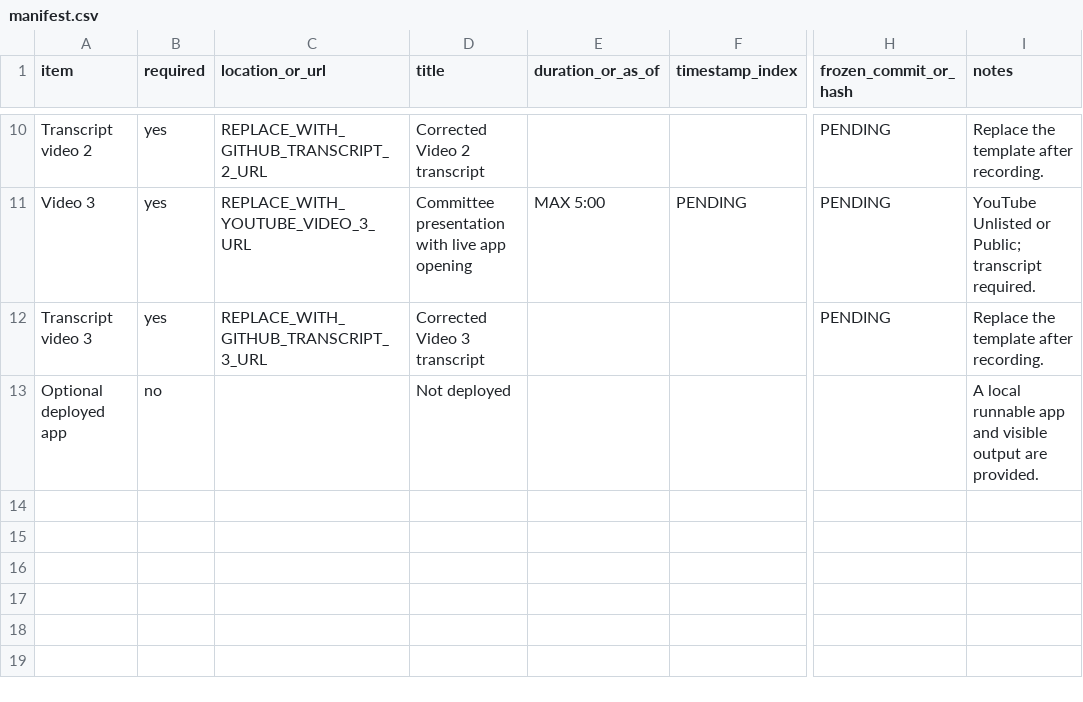
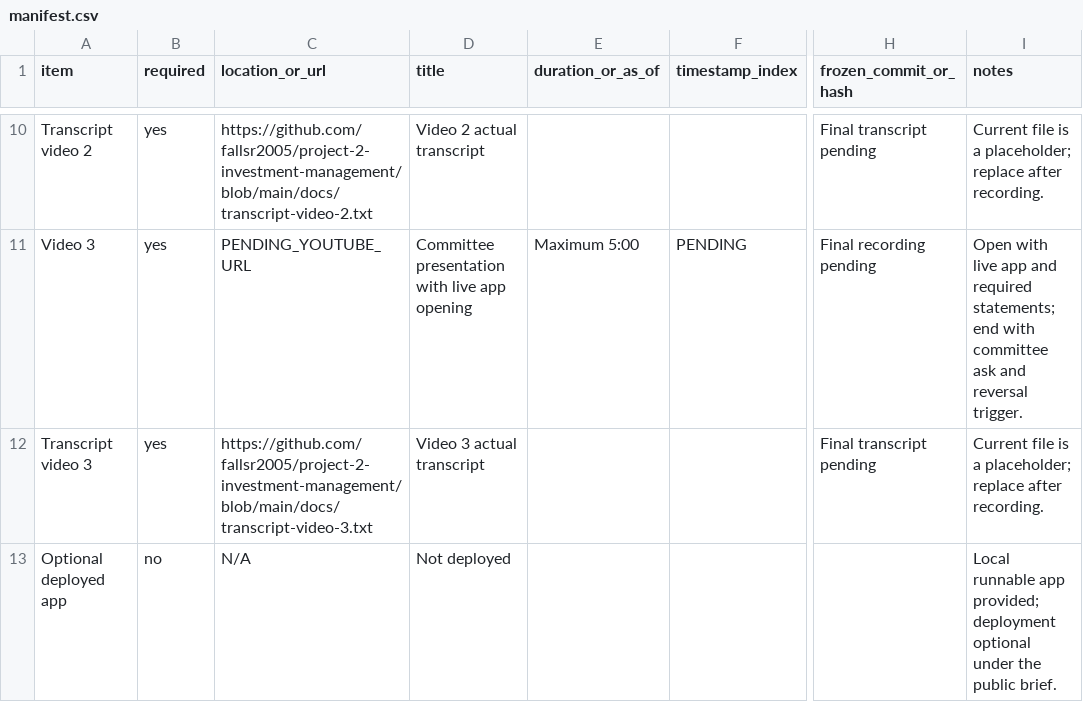
Before and after one commit to fallsr2005/project-2-investment-management, a CSV file: manifest.csv, drawn as a sheet; only a part is shown, gaps mark what is left out; the diff covers the shown part only; the diff names each change by its address in the sheet, - before the commit and + after, or states it on an @@ line.

Commit message:
Audit Project 2 requirements and correct scenario decisions

```diff
--- a/manifest.csv
+++ b/manifest.csv
-C10 (location_or_url): REPLACE_WITH_GITHUB_TRANSCRIPT_2_URL
+C10 (location_or_url): https://github.com/fallsr2005/project-2-investment-management/blob/main/docs/transcript-video-2.txt
-D10 (title): Corrected Video 2 transcript
+D10 (title): Video 2 actual transcript
-H10 (frozen_commit_or_hash): PENDING
+H10 (frozen_commit_or_hash): Final transcript pending
-I10 (notes): Replace the template after recording.
+I10 (notes): Current file is a placeholder; replace after recording.
-C11 (location_or_url): REPLACE_WITH_YOUTUBE_VIDEO_3_URL
+C11 (location_or_url): PENDING_YOUTUBE_URL
-E11 (duration_or_as_of): MAX 5:00
+E11 (duration_or_as_of): Maximum 5:00
-H11 (frozen_commit_or_hash): PENDING
+H11 (frozen_commit_or_hash): Final recording pending
-I11 (notes): YouTube Unlisted or Public; transcript required.
+I11 (notes): Open with live app and required statements; end with committee ask and reversal trigger.
-C12 (location_or_url): REPLACE_WITH_GITHUB_TRANSCRIPT_3_URL
+C12 (location_or_url): https://github.com/fallsr2005/project-2-investment-management/blob/main/docs/transcript-video-3.txt
-D12 (title): Corrected Video 3 transcript
+D12 (title): Video 3 actual transcript
-H12 (frozen_commit_or_hash): PENDING
+H12 (frozen_commit_or_hash): Final transcript pending
-I12 (notes): Replace the template after recording.
+I12 (notes): Current file is a placeholder; replace after recording.
-C13 (location_or_url): (empty)
+C13 (location_or_url): N/A
-I13 (notes): A local runnable app and visible output are provided.
+I13 (notes): Local runnable app provided; deployment optional under the public brief.
```
Also changed, not shown: 32 edited cells elsewhere in this file, 14 other files.
